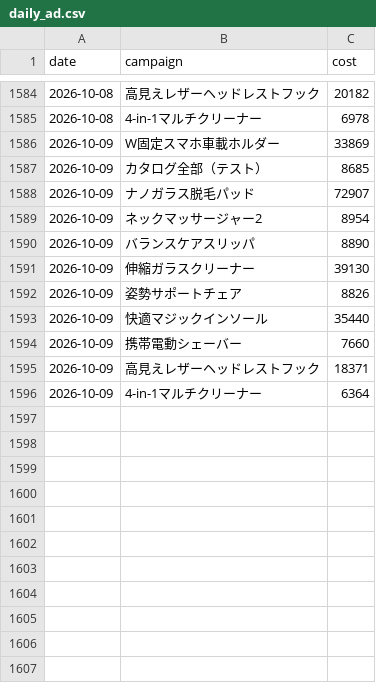
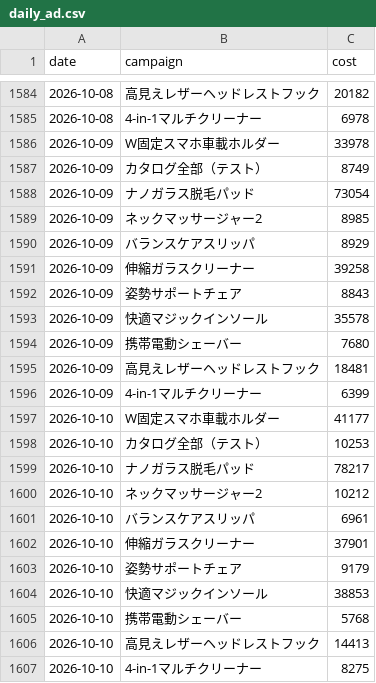
Before and after one commit to finracofficial-cmd/LOOana, a CSV file: data/daily/daily_ad.csv, drawn as a sheet; only a part is shown, gaps mark what is left out.

```diff
--- a/data/daily/daily_ad.csv
+++ b/data/daily/daily_ad.csv
@@ -1585,12 +1585,23 @@ date,campaign,cost
 2026-10-08,4-in-1マルチクリーナー,6978
-2026-10-09,W固定スマホ車載ホルダー,33869
-2026-10-09,カタログ全部（テスト）,8685
-2026-10-09,ナノガラス脱毛パッド,72907
-2026-10-09,ネックマッサージャー2,8954
-2026-10-09,バランスケアスリッパ,8890
-2026-10-09,伸縮ガラスクリーナー,39130
-2026-10-09,姿勢サポートチェア,8826
-2026-10-09,快適マジックインソール,35440
-2026-10-09,携帯電動シェーバー,7660
-2026-10-09,高見えレザーヘッドレストフック,18371
-2026-10-09,4-in-1マルチクリーナー,6364
+2026-10-09,W固定スマホ車載ホルダー,33978
+2026-10-09,カタログ全部（テスト）,8749
+2026-10-09,ナノガラス脱毛パッド,73054
+2026-10-09,ネックマッサージャー2,8985
+2026-10-09,バランスケアスリッパ,8929
+2026-10-09,伸縮ガラスクリーナー,39258
+2026-10-09,姿勢サポートチェア,8843
+2026-10-09,快適マジックインソール,35578
+2026-10-09,携帯電動シェーバー,7680
+2026-10-09,高見えレザーヘッドレストフック,18481
+2026-10-09,4-in-1マルチクリーナー,6399
+2026-10-10,W固定スマホ車載ホルダー,41177
+2026-10-10,カタログ全部（テスト）,10253
+2026-10-10,ナノガラス脱毛パッド,78217
+2026-10-10,ネックマッサージャー2,10212
+2026-10-10,バランスケアスリッパ,6961
+2026-10-10,伸縮ガラスクリーナー,37901
+2026-10-10,姿勢サポートチェア,9179
+2026-10-10,快適マジックインソール,38853
+2026-10-10,携帯電動シェーバー,5768
+2026-10-10,高見えレザーヘッドレストフック,14413
+2026-10-10,4-in-1マルチクリーナー,8275
```
Also changed, not shown: data/budget-snapshots.csv, data/daily/daily_order_bands.csv, 10 other files.
